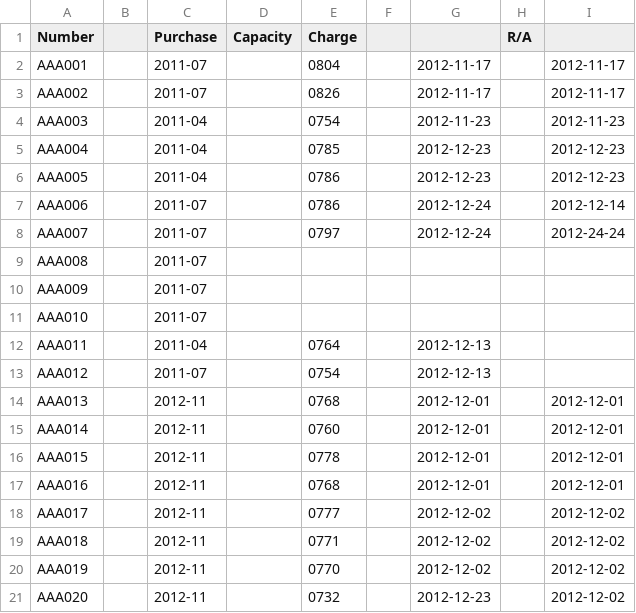
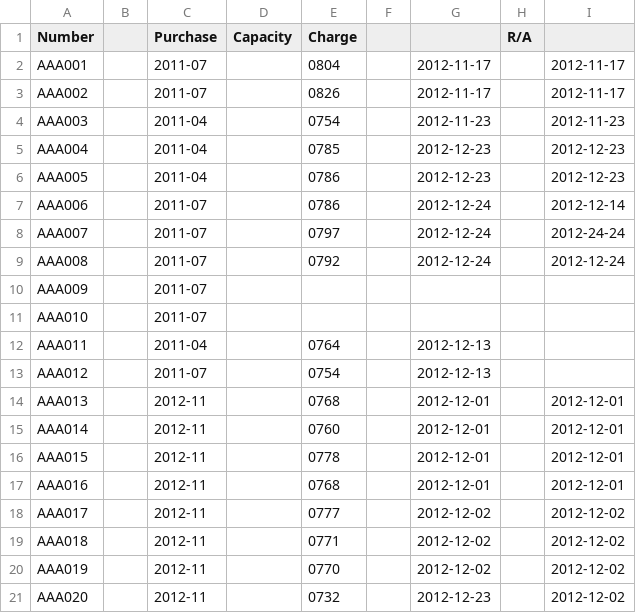
Before and after one commit to pigmonkey/battery, a CSV file: aaa.csv, drawn as a sheet.

Commit message:
R/A AAA008

```diff
--- a/aaa.csv
+++ b/aaa.csv
@@ -8,3 +8,3 @@ AAA006		2011-07		0786		2012-12-24		2012-12-14
 AAA007		2011-07		0797		2012-12-24		2012-24-24
-AAA008		2011-07
+AAA008		2011-07		0792		2012-12-24		2012-12-24
 AAA009		2011-07
```
